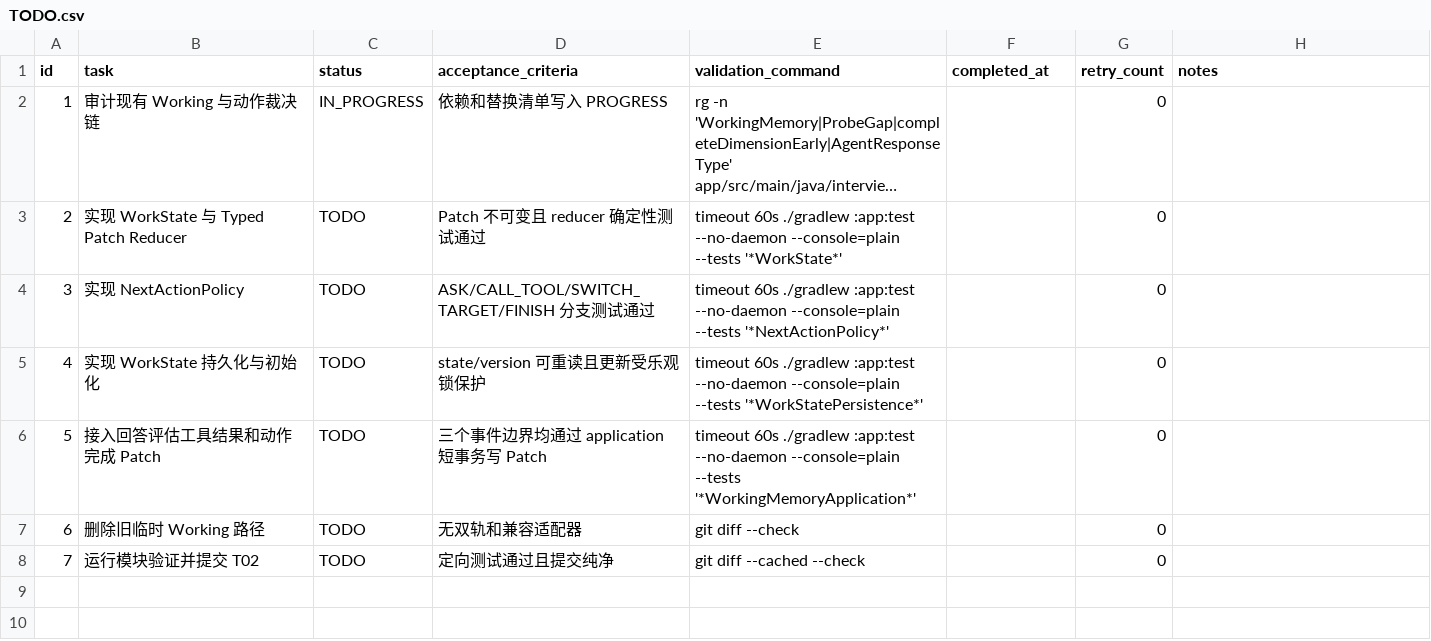
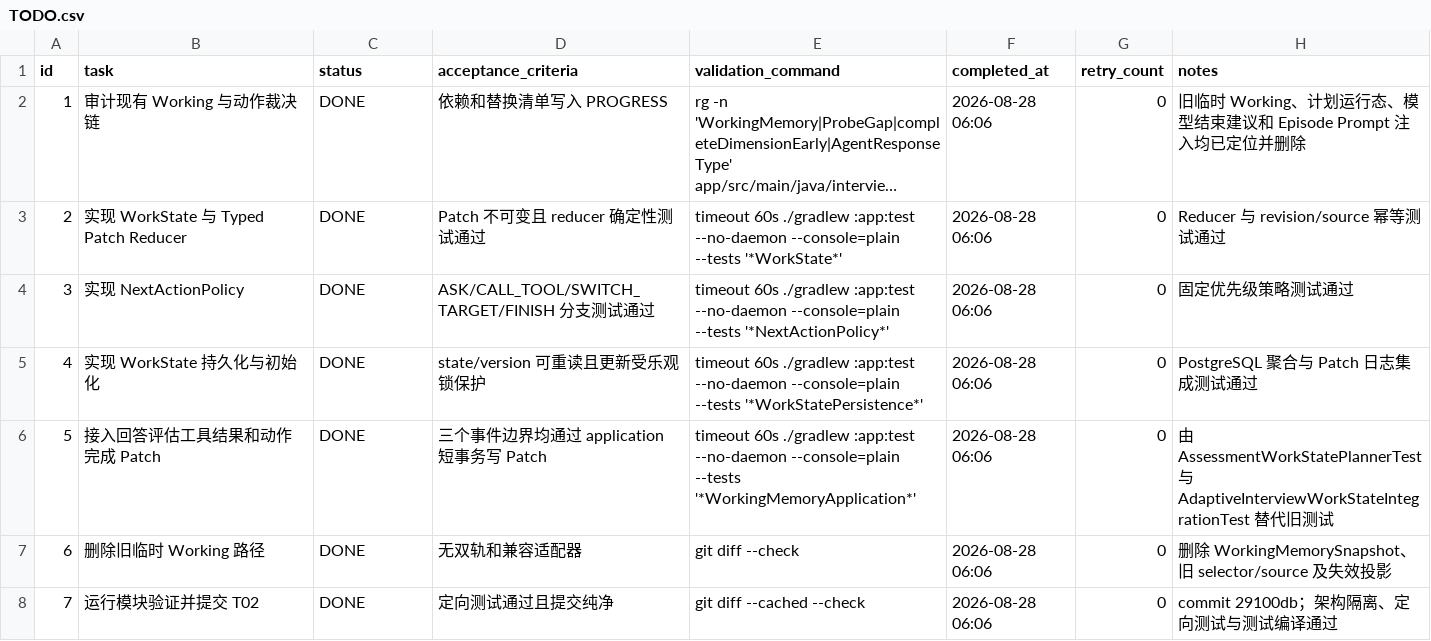
Before and after one commit to Belfast-byte/interview-guide-agent, a CSV file: .codex-tasks/20260827-memory-v4-epic/tasks/04-working/TODO.csv, drawn as a sheet; long unchanged cells end in …; the diff names each change by its address in the sheet, - before the commit and + after, or states it on an @@ line.

```diff
--- a/.codex-tasks/20260827-memory-v4-epic/tasks/04-working/TODO.csv
+++ b/.codex-tasks/20260827-memory-v4-epic/tasks/04-working/TODO.csv
-C2 (status): IN_PROGRESS
+C2 (status): DONE
-F2:F8 (completed_at): (empty)
+F2:F8 (completed_at): 2026-08-28 06:06
-H2 (notes): (empty)
+H2 (notes): 旧临时 Working、计划运行态、模型结束建议和 Episode Prompt 注入均已定位并删除
-C3:C8 (status): TODO
+C3:C8 (status): DONE
-H3 (notes): (empty)
+H3 (notes): Reducer 与 revision/source 幂等测试通过
-H4 (notes): (empty)
+H4 (notes): 固定优先级策略测试通过
-H5 (notes): (empty)
+H5 (notes): PostgreSQL 聚合与 Patch 日志集成测试通过
-H6 (notes): (empty)
+H6 (notes): 由 AssessmentWorkStatePlannerTest 与 AdaptiveInterviewWorkStateIntegrationTest 替代旧测试
-H7 (notes): (empty)
+H7 (notes): 删除 WorkingMemorySnapshot、旧 selector/source 及失效投影
-H8 (notes): (empty)
+H8 (notes): commit 29100db；架构隔离、定向测试与测试编译通过
```
Also changed, not shown: .codex-tasks/20260827-memory-v4-epic/SUBTASKS.csv, 2 other files.
